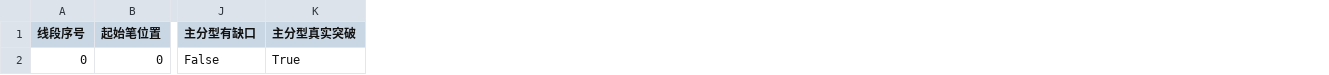
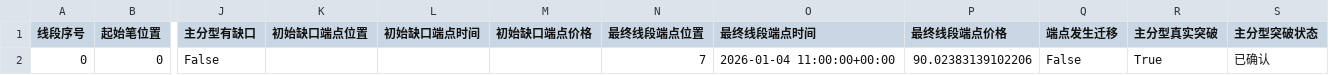
Before and after one commit to pyxm1618/chan-new, a CSV file: artifacts/demo_segment_evidence.csv, drawn as a sheet; only a part is shown, gaps mark what is left out; the diff names each change by its address in the sheet, - before the commit and + after, or states it on an @@ line.

```diff
--- a/artifacts/demo_segment_evidence.csv
+++ b/artifacts/demo_segment_evidence.csv
+column K (初始缺口端点位置), empty
+column L (初始缺口端点时间), empty
+column M (初始缺口端点价格), empty
+column N (最终线段端点位置), row 2: 7
+column O (最终线段端点时间), row 2: 2026-01-04 11:00:00+00:00
+column P (最终线段端点价格), row 2: 90.02383139102206
+column Q (端点发生迁移), row 2: False
+column S (主分型突破状态), row 2: 已确认
```
Also changed, not shown: artifacts/real/BTCUSDT_spot_1h_20191014-0600_20191104-0100_segment_evidence.csv, artifacts/regression/live_5000_5m_demo_confirmed_segments.csv, 51 other files.
